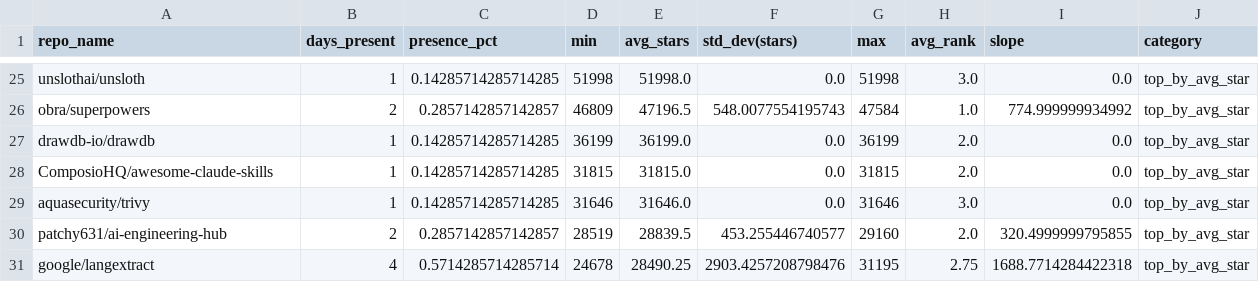
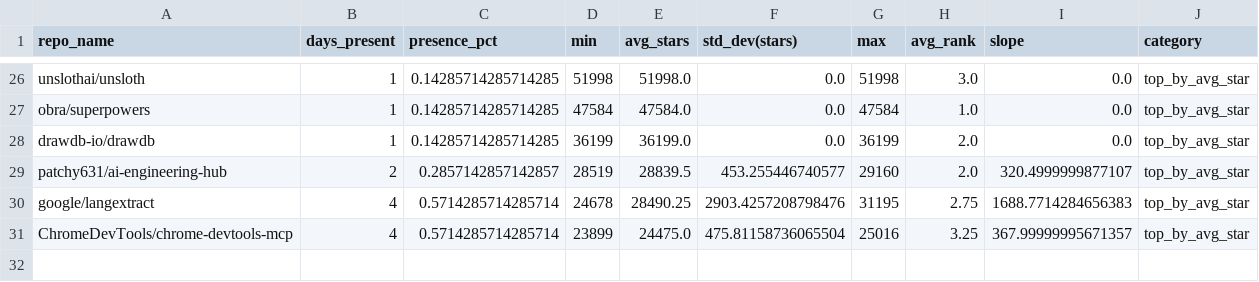
Before and after one commit to Sushil-Kumar-Sahoo/github_trending_tracker, a CSV file: outputs/analysis.csv, drawn as a sheet; only a part is shown, gaps mark what is left out; removed rows and columns are numbered as before the commit, all else as after; the diff covers the shown part only; the diff names each change by its address in the sheet, - before the commit and + after, or states it on an @@ line.

```diff
--- a/outputs/analysis.csv
+++ b/outputs/analysis.csv
-B27 (days_present): 2
+B27 (days_present): 1
-C27 (presence_pct): 0.2857142857142857
+C27 (presence_pct): 0.14285714285714285
-D27 (min): 46809
+D27 (min): 47584
-E27 (avg_stars): 47196.5
+E27 (avg_stars): 47584.0
-F27 (std_dev(stars)): 548.0077554195743
+F27 (std_dev(stars)): 0.0
-I27 (slope): 774.999999934992
+I27 (slope): 0.0
-row 28: ComposioHQ/awesome-claude-skills | 1 | 0.14285714285714285 | 31815 | 31815.0 | 0.0 | 31815 | 2.0 | 0.0 | top_by_avg_star
-row 29: aquasecurity/trivy | 1 | 0.14285714285714285 | 31646 | 31646.0 | 0.0 | 31646 | 3.0 | 0.0 | top_by_avg_star
-I29 (slope): 320.4999999795855
+I29 (slope): 320.4999999877107
-I30 (slope): 1688.7714284422318
+I30 (slope): 1688.7714284656383
+row 31: ChromeDevTools/chrome-devtools-mcp | 4 | 0.5714285714285714 | 23899 | 24475.0 | 475.81158736065504 | 25016 | 3.25 | 367.99999995671357 | top_by_avg_star
```
Also changed, not shown: 7 added rows, 6 removed rows and 16 edited cells elsewhere in this file, 2 other files.
